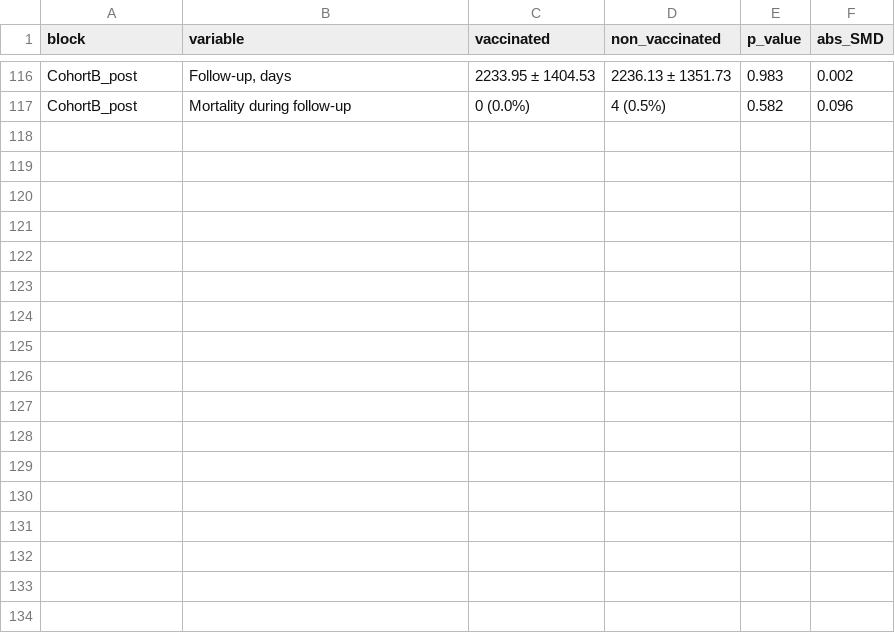
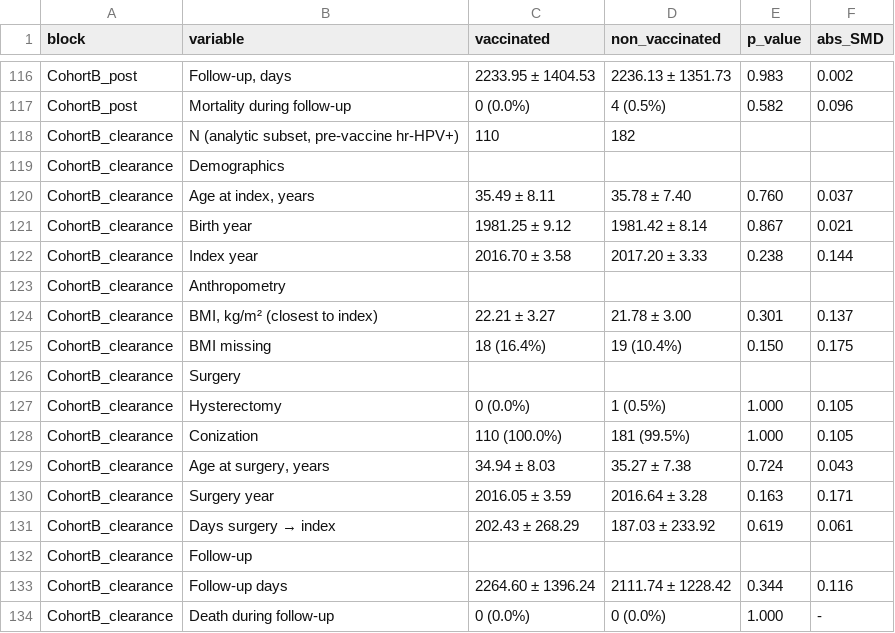
Before and after one commit to sueinchoi/HPV_vaccines, a CSV file: Data/Table1_BaselineCharacteristics_unified.csv, drawn as a sheet; only a part is shown, gaps mark what is left out.

```diff
--- a/Data/Table1_BaselineCharacteristics_unified.csv
+++ b/Data/Table1_BaselineCharacteristics_unified.csv
@@ -117 +117,18 @@ CohortB_post,"  Follow-up, days",2233.95 ± 1404.53,2236.13 ± 1351.73,0.983,0.0
 CohortB_post,  Mortality during follow-up,0 (0.0%),4 (0.5%),0.582,0.096
+CohortB_clearance,"N (analytic subset, pre-vaccine hr-HPV+)",110,182,,
+CohortB_clearance,Demographics,,,,
+CohortB_clearance,"  Age at index, years",35.49 ± 8.11,35.78 ± 7.40,0.760,0.037
+CohortB_clearance,  Birth year,1981.25 ± 9.12,1981.42 ± 8.14,0.867,0.021
+CohortB_clearance,  Index year,2016.70 ± 3.58,2017.20 ± 3.33,0.238,0.144
+CohortB_clearance,Anthropometry,,,,
+CohortB_clearance,"  BMI, kg/m² (closest to index)",22.21 ± 3.27,21.78 ± 3.00,0.301,0.137
+CohortB_clearance,  BMI missing,18 (16.4%),19 (10.4%),0.150,0.175
+CohortB_clearance,Surgery,,,,
+CohortB_clearance,  Hysterectomy,0 (0.0%),1 (0.5%),1.000,0.105
+CohortB_clearance,  Conization,110 (100.0%),181 (99.5%),1.000,0.105
+CohortB_clearance,"  Age at surgery, years",34.94 ± 8.03,35.27 ± 7.38,0.724,0.043
+CohortB_clearance,  Surgery year,2016.05 ± 3.59,2016.64 ± 3.28,0.163,0.171
+CohortB_clearance,  Days surgery → index,202.43 ± 268.29,187.03 ± 233.92,0.619,0.061
+CohortB_clearance,Follow-up,,,,
+CohortB_clearance,  Follow-up days,2264.60 ± 1396.24,2111.74 ± 1228.42,0.344,0.116
+CohortB_clearance,  Death during follow-up,0 (0.0%),0 (0.0%),1.000,-
```
Also changed, not shown: 3 other files.
